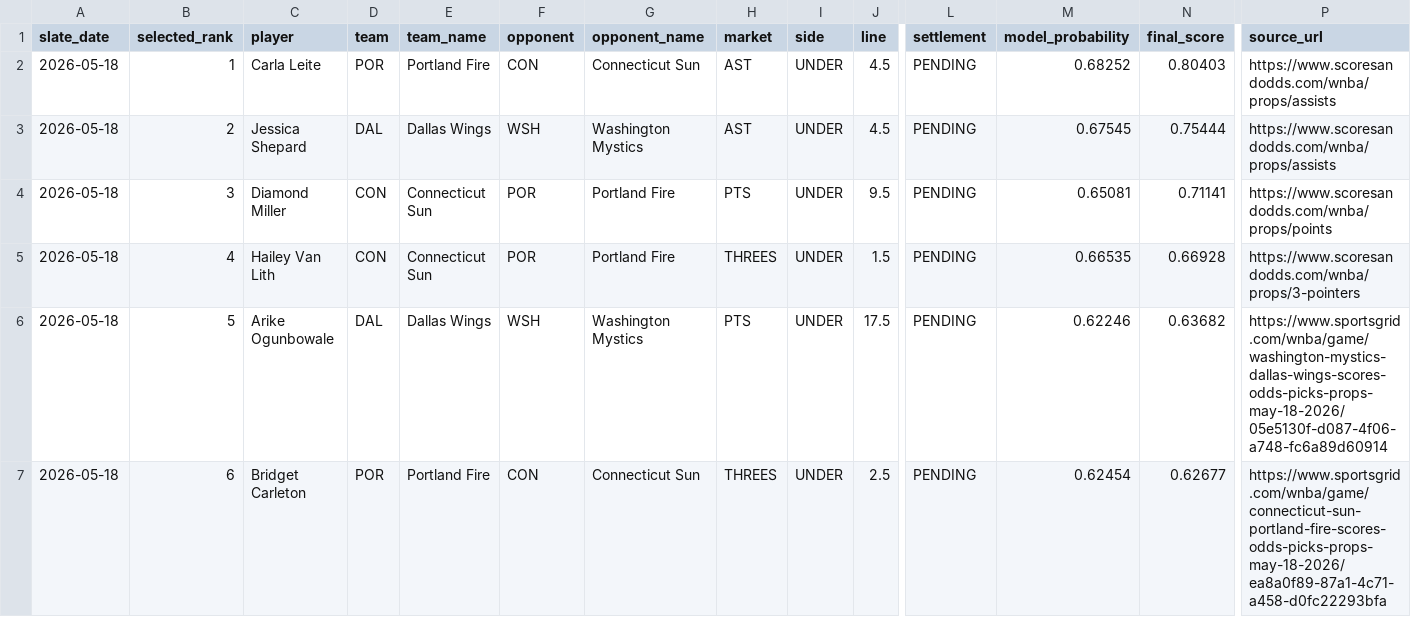
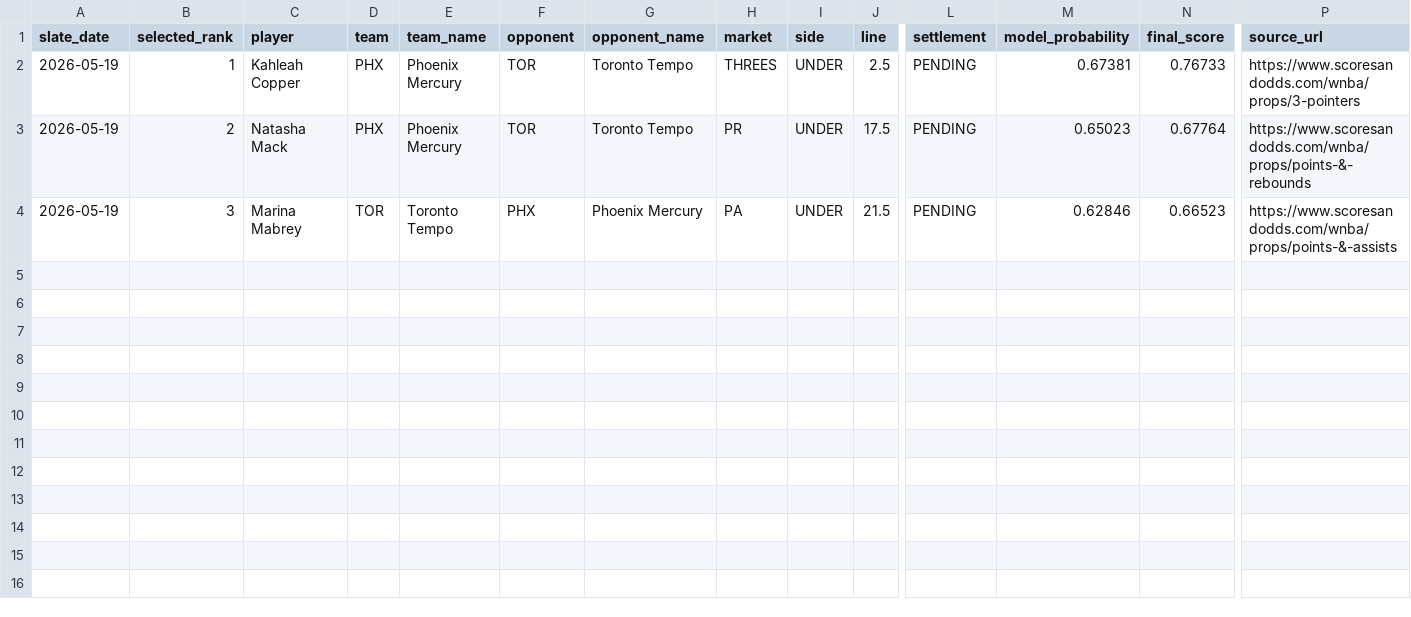
Before and after one commit to testqgw/SCP, a CSV file: wnba/output/current-settlement.csv, drawn as a sheet; only a part is shown, gaps mark what is left out; rows hold the shown columns only; the diff names each change by its address in the sheet, - before the commit and + after, or states it on an @@ line.

```diff
--- a/wnba/output/current-settlement.csv
+++ b/wnba/output/current-settlement.csv
-A2:A4 (slate_date): 2026-05-18
+A2:A4 (slate_date): 2026-05-19
-C2 (player): Carla Leite
+C2 (player): Kahleah Copper
-D2 (team): POR
+D2 (team): PHX
-E2 (team_name): Portland Fire
+E2 (team_name): Phoenix Mercury
-F2 (opponent): CON
+F2 (opponent): TOR
-G2 (opponent_name): Connecticut Sun
+G2 (opponent_name): Toronto Tempo
-H2 (market): AST
+H2 (market): THREES
-J2 (line): 4.5
+J2 (line): 2.5
-M2 (model_probability): 0.68252
+M2 (model_probability): 0.67381
-N2 (final_score): 0.80403
+N2 (final_score): 0.76733
-P2 (source_url): https://www.scoresandodds.com/wnba/props/assists
+P2 (source_url): https://www.scoresandodds.com/wnba/props/3-pointers
-C3 (player): Jessica Shepard
+C3 (player): Natasha Mack
-D3 (team): DAL
+D3 (team): PHX
-E3 (team_name): Dallas Wings
+E3 (team_name): Phoenix Mercury
-F3 (opponent): WSH
+F3 (opponent): TOR
-G3 (opponent_name): Washington Mystics
+G3 (opponent_name): Toronto Tempo
-H3 (market): AST
+H3 (market): PR
-J3 (line): 4.5
+J3 (line): 17.5
-M3 (model_probability): 0.67545
+M3 (model_probability): 0.65023
-N3 (final_score): 0.75444
+N3 (final_score): 0.67764
-P3 (source_url): https://www.scoresandodds.com/wnba/props/assists
+P3 (source_url): https://www.scoresandodds.com/wnba/props/points-&-rebounds
-C4 (player): Diamond Miller
+C4 (player): Marina Mabrey
-D4 (team): CON
+D4 (team): TOR
-E4 (team_name): Connecticut Sun
+E4 (team_name): Toronto Tempo
-F4 (opponent): POR
+F4 (opponent): PHX
-G4 (opponent_name): Portland Fire
+G4 (opponent_name): Phoenix Mercury
-H4 (market): PTS
+H4 (market): PA
-J4 (line): 9.5
+J4 (line): 21.5
-M4 (model_probability): 0.65081
+M4 (model_probability): 0.62846
-N4 (final_score): 0.71141
+N4 (final_score): 0.66523
-P4 (source_url): https://www.scoresandodds.com/wnba/props/points
+P4 (source_url): https://www.scoresandodds.com/wnba/props/points-&-assists
-row 5: 2026-05-18 | 4 | Hailey Van Lith | CON | Connecticut Sun | POR | Portland Fire | THREES | UNDER | 1.5 | PENDING | 0.66535 | 0.66928 | https://www.scoresandodds.com/wnba/props/3-pointers
-row 6: 2026-05-18 | 5 | Arike Ogunbowale | DAL | Dallas Wings | WSH | Washington Mystics | PTS | UNDER | 17.5 | PENDING | 0.62246 | 0.63682 | https://www.sportsgrid.com/wnba/game/washington-mystics-dallas-wings-scores-odds-picks-props-may-18-2026/05e5130f-d087-4f06-a748-fc6a89d60914
-row 7: 2026-05-18 | 6 | Bridget Carleton | POR | Portland Fire | CON | Connecticut Sun | THREES | UNDER | 2.5 | PENDING | 0.62454 | 0.62677 | https://www.sportsgrid.com/wnba/game/connecticut-sun-portland-fire-scores-odds-picks-props-may-18-2026/ea8a0f89-87a1-4c71-a458-d0fc22293bfa
```
Also changed, not shown: 14 other files.
